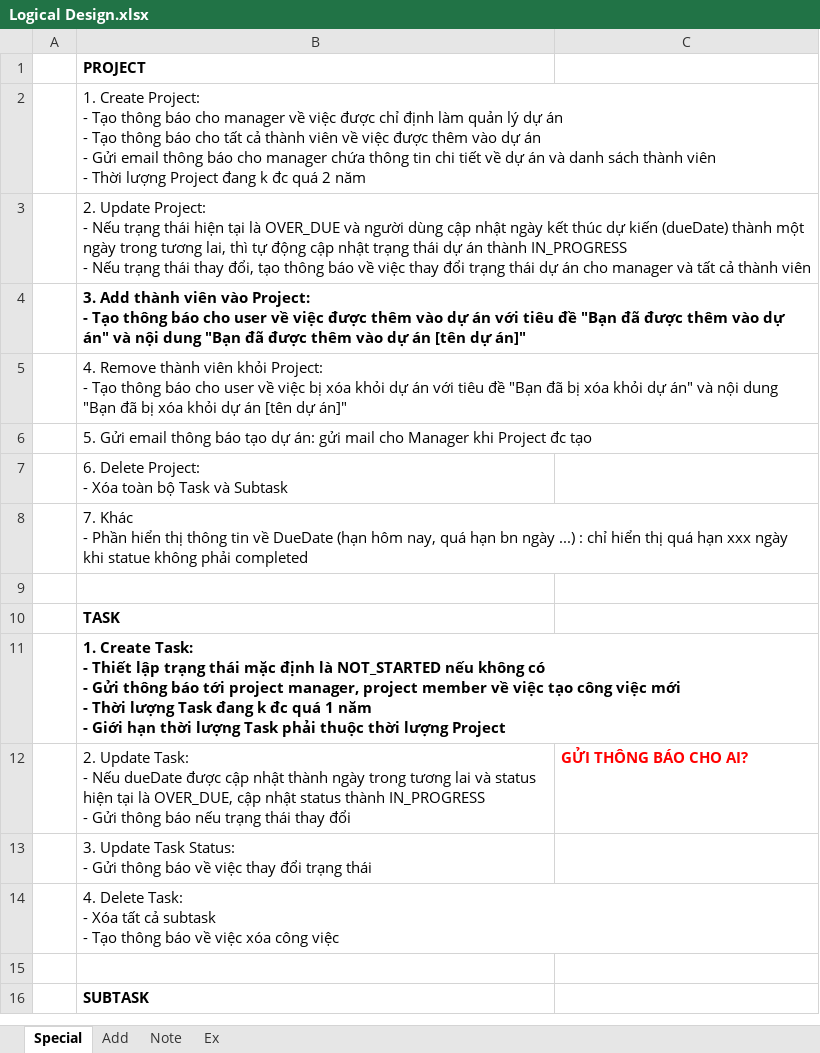
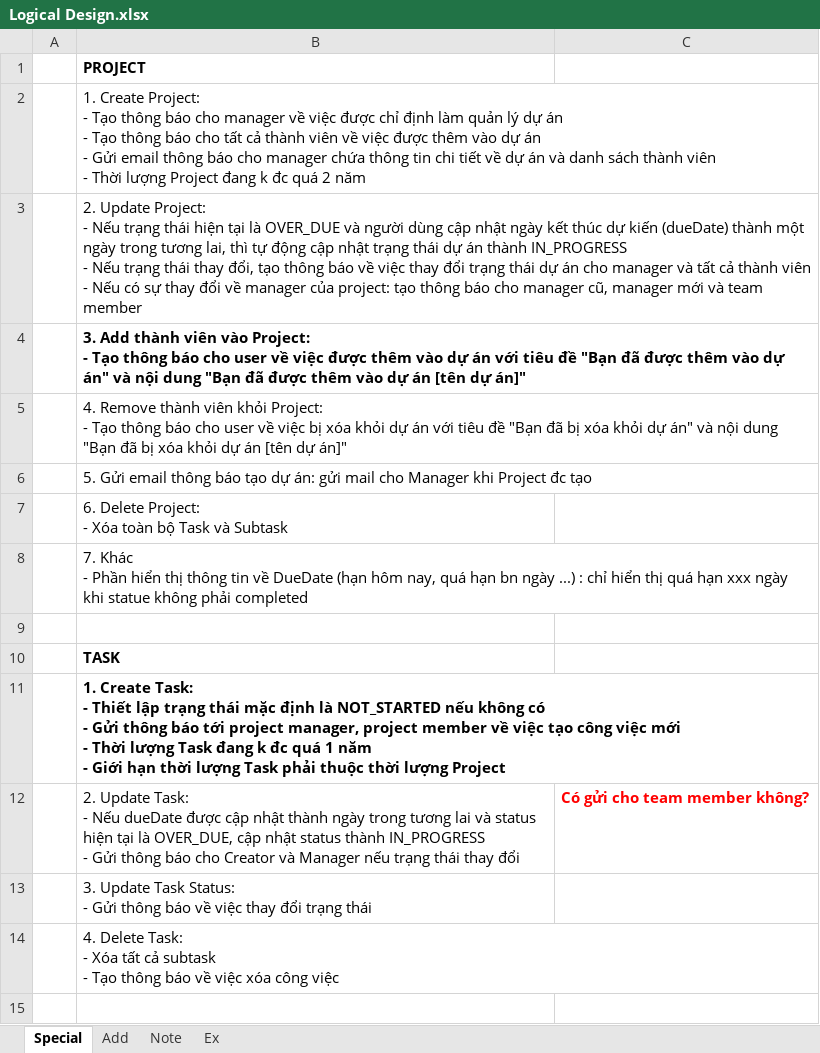
Before and after one commit to chickenlazy/college, an Excel workbook: Logical Design.xlsx, sheet Special, drawn as a sheet; only a part is shown; the shorter side is filled out with more unchanged rows; values as stored, in another font and other column widths than the file's, no borders; removed rows and columns are numbered as before the commit, all else as after; ↵ is a line break in a cell; the diff names each change by its address in the sheet, - before the commit and + after, or states it on an @@ line.

Commit message:
04/05/2025 - Con van de o import Project

```diff
--- a/Logical Design.xlsx (sheet Special)
+++ b/Logical Design.xlsx (sheet Special)
-B3: …thành viên
+B3: …thành viên ↵ - Nếu có sự thay đổi về manager của project: tạo thông báo cho manager cũ, manager mới và team member
-row 12:  | 2. Update Task: ↵ - Nếu dueDate được cập nhật thành ngày trong tương lai và status hiện tại là OVER_DUE, cập nhật status thành IN_PROGRESS ↵ - Gửi thông báo nếu trạng thái thay đổi | GỬI THÔNG BÁO CHO AI?
+row 12:  | 2. Update Task: ↵ - Nếu dueDate được cập nhật thành ngày trong tương lai và status hiện tại là OVER_DUE, cập nhật status thành IN_PROGRESS ↵ - Gửi thông báo cho Creator và Manager nếu trạng thái thay đổi | Có gửi cho team member không?
```
Also changed, not shown: 9 other files.
